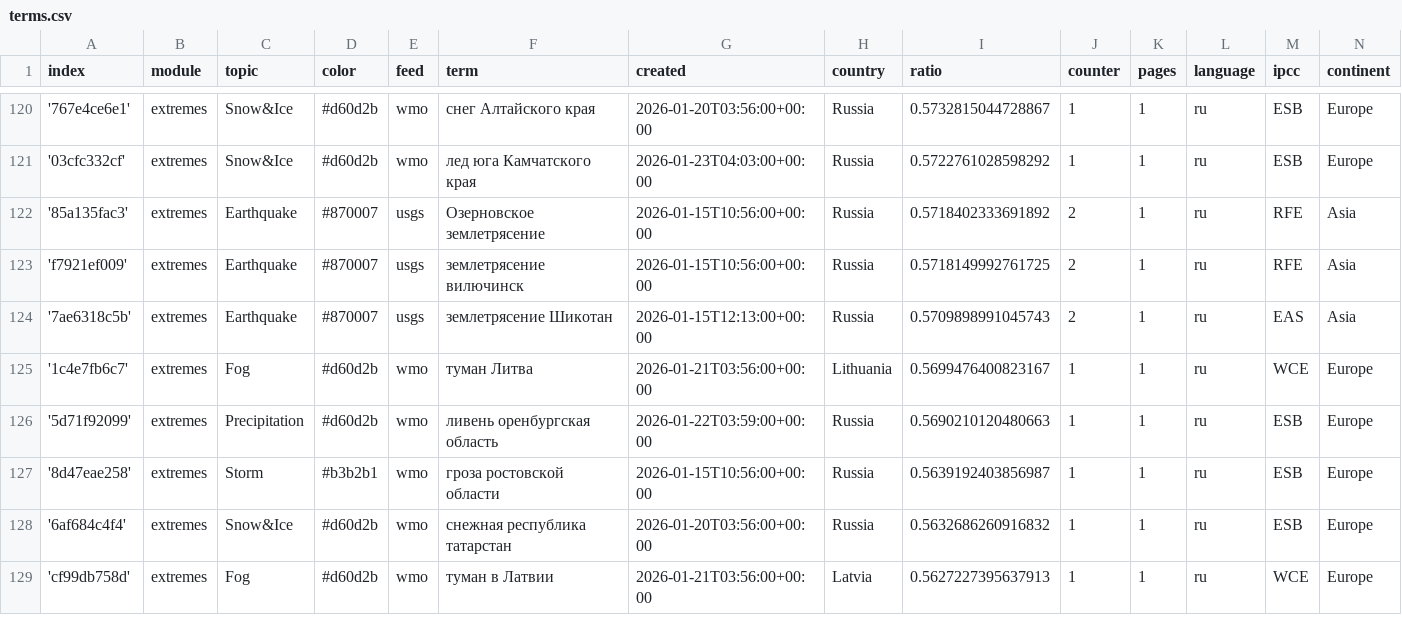
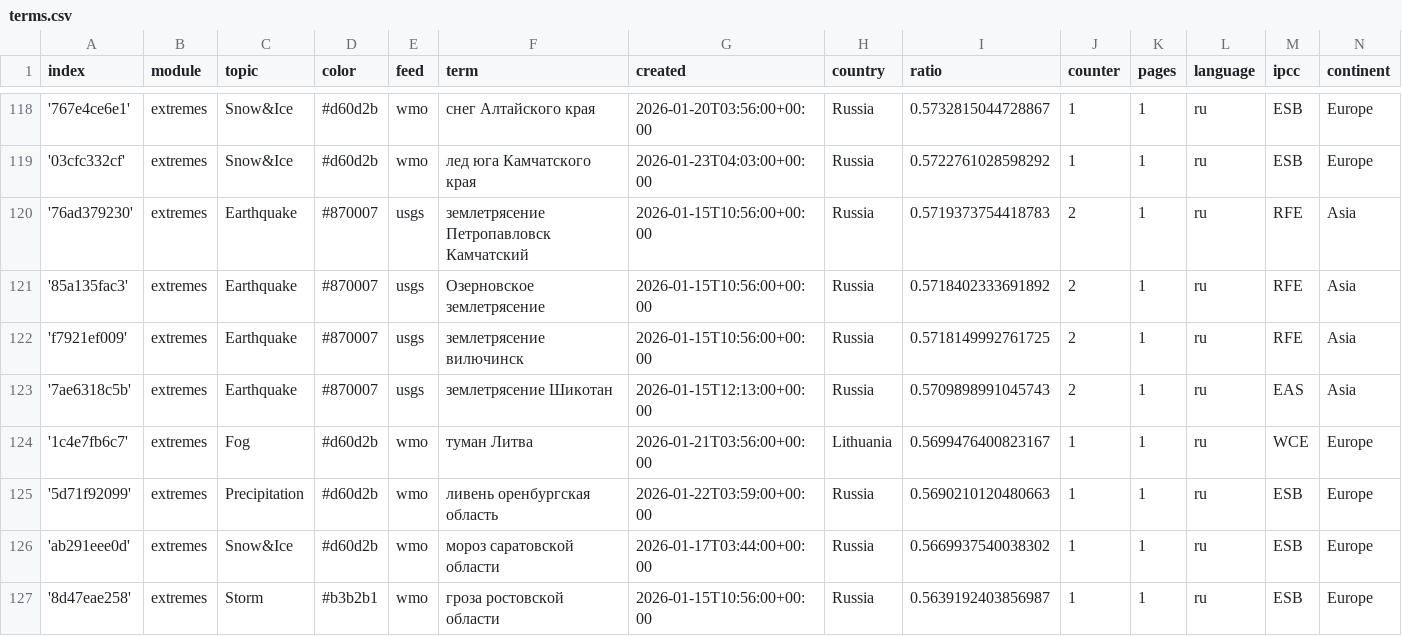
Before and after one commit to Leoniews/russianExtremes, a CSV file: terms.csv, drawn as a sheet; only a part is shown, gaps mark what is left out; the shorter side is filled out with more unchanged rows; the diff covers the shown part only; the diff names each change by its address in the sheet, - before the commit and + after, or states it on an @@ line.

```diff
--- a/terms.csv
+++ b/terms.csv
+row 120: '76ad379230' | extremes | Earthquake | #870007 | usgs | землетрясение Петропавловск Камчатский | 2026-01-15T10:56:00+00:00 | Russia | 0.5719373754418783 | 2 | 1 | ru | RFE | Asia
+row 126: 'ab291eee0d' | extremes | Snow&Ice | #d60d2b | wmo | мороз саратовской области | 2026-01-17T03:44:00+00:00 | Russia | 0.5669937540038302 | 1 | 1 | ru | ESB | Europe
```
Also changed, not shown: 4 added rows, 6 removed rows and 6 edited cells elsewhere in this file.
